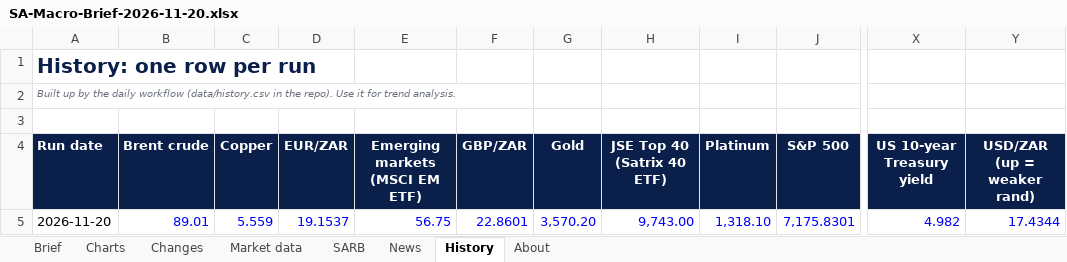
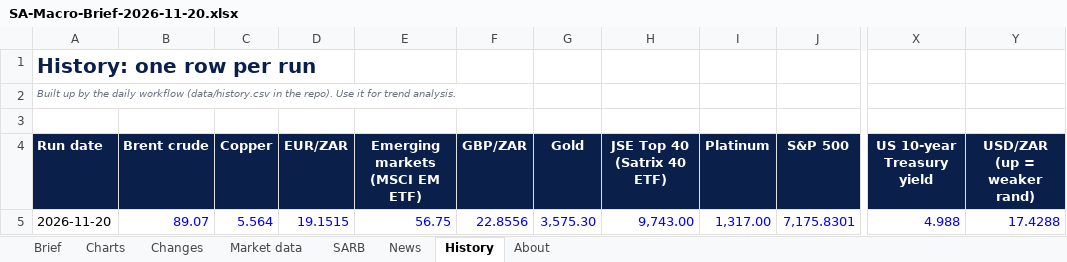
Before and after one commit to sihlangu-mthembu/sa-macro-brief, an Excel workbook: reports/2026/SA-Macro-Brief-2026-11-20.xlsx, sheet History, drawn as a sheet; only a part is shown, gaps mark what is left out; values as stored, in another font and other column widths than the file's, no borders; the diff names each change by its address in the sheet, - before the commit and + after, or states it on an @@ line.

```diff
--- a/reports/2026/SA-Macro-Brief-2026-11-20.xlsx (sheet History)
+++ b/reports/2026/SA-Macro-Brief-2026-11-20.xlsx (sheet History)
-B5 (Brent crude): 89.01
+B5 (Brent crude): 89.07
-C5 (Copper): 5.559
+C5 (Copper): 5.564
-D5 (EUR/ZAR): 19.1537
+D5 (EUR/ZAR): 19.1515
-F5 (GBP/ZAR): 22.8601
+F5 (GBP/ZAR): 22.8556
-G5 (Gold): 3,570.20
+G5 (Gold): 3,575.30
-I5 (Platinum): 1,318.10
+I5 (Platinum): 1,317.00
-X5 (US 10-year Treasury yield): 4.982
+X5 (US 10-year Treasury yield): 4.988
-Y5 (USD/ZAR (up = weaker rand)): 17.4344
+Y5 (USD/ZAR (up = weaker rand)): 17.4288
```
Also changed, not shown: sheet News, sheet Brief, sheet Changes, sheet Market data, reports/latest.xlsx, 3 other files.
